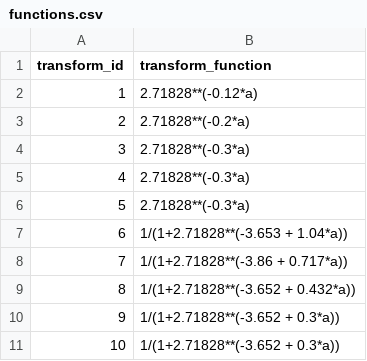
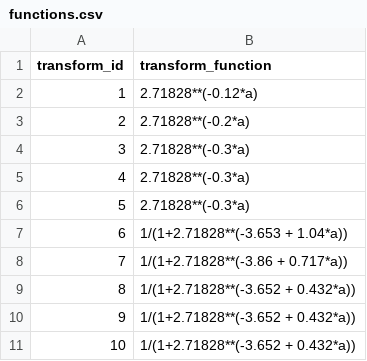
Before and after one commit to Riverscapes/riverscapes-tools, a CSV file: packages/vbet/database/data/intersect/intersect/functions.csv, drawn as a sheet.

Commit message:
large river functions

```diff
--- a/packages/vbet/database/data/intersect/intersect/functions.csv
+++ b/packages/vbet/database/data/intersect/intersect/functions.csv
@@ -9,3 +9,3 @@ transform_id,transform_function
 8,1/(1+2.71828**(-3.652 + 0.432*a))
-9,1/(1+2.71828**(-3.652 + 0.3*a))
-10,1/(1+2.71828**(-3.652 + 0.3*a))
+9,1/(1+2.71828**(-3.652 + 0.432*a))
+10,1/(1+2.71828**(-3.652 + 0.432*a))
```
